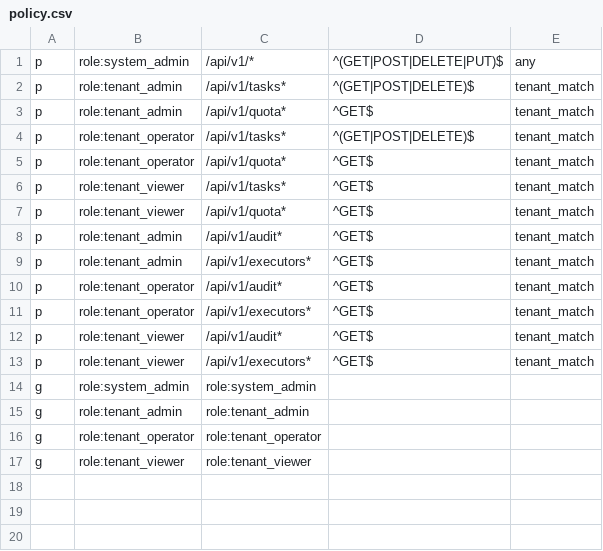
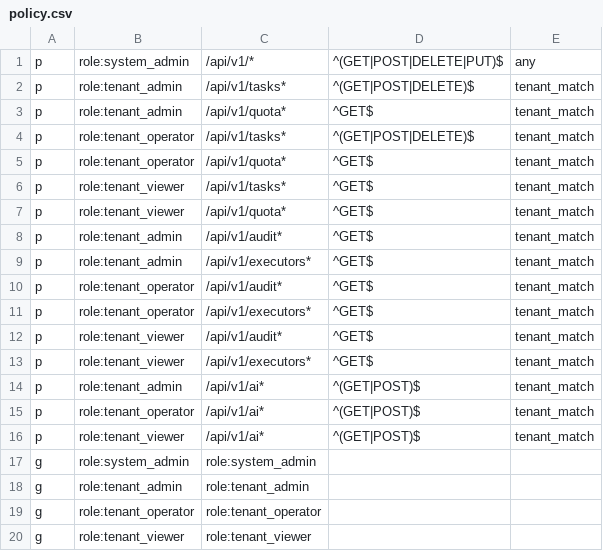
Before and after one commit to l17728/modelpull, a CSV file: src/dlw/authz/policy.csv, drawn as a sheet; the diff names each change by its address in the sheet, - before the commit and + after, or states it on an @@ line.

```diff
--- a/src/dlw/authz/policy.csv
+++ b/src/dlw/authz/policy.csv
+row 14: p | role:tenant_admin | /api/v1/ai* | ^(GET|POST)$ | tenant_match
+row 15: p | role:tenant_operator | /api/v1/ai* | ^(GET|POST)$ | tenant_match
+row 16: p | role:tenant_viewer | /api/v1/ai* | ^(GET|POST)$ | tenant_match
```
Also changed, not shown: 35 other files.
